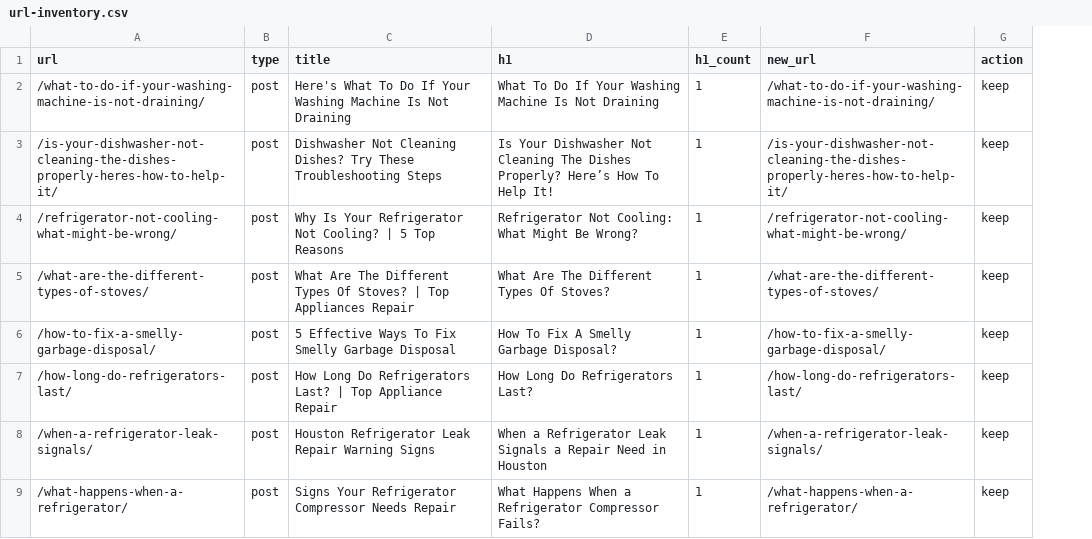
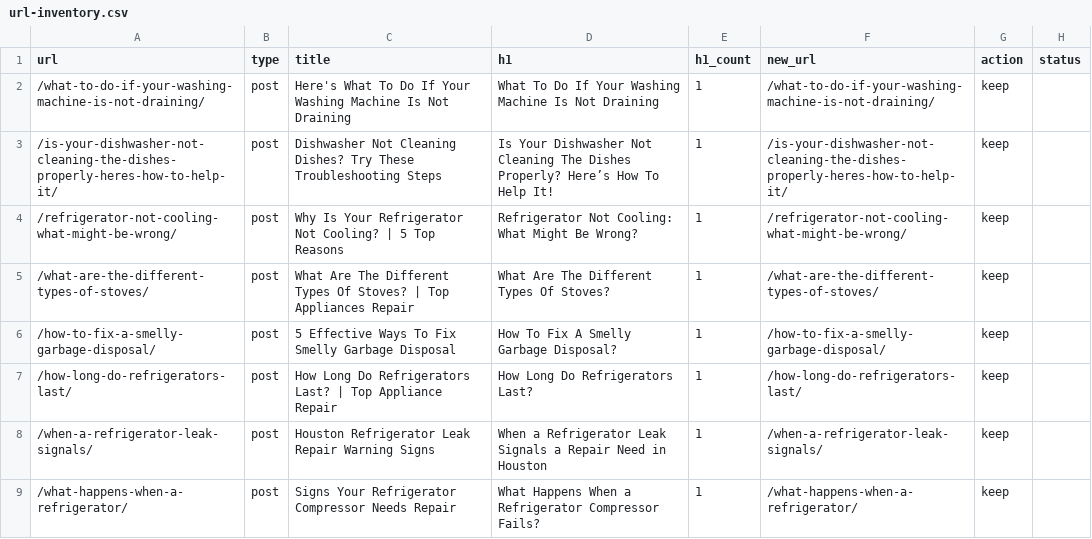
Before and after one commit to JulioAmayaJr/topappliancesrepairtx, a CSV file: docs/url-inventory.csv, drawn as a sheet; only a part is shown; the diff names each change by its address in the sheet, - before the commit and + after, or states it on an @@ line.

```diff
--- a/docs/url-inventory.csv
+++ b/docs/url-inventory.csv
+column H (status), empty
```
Also changed, not shown: 44 other files.
